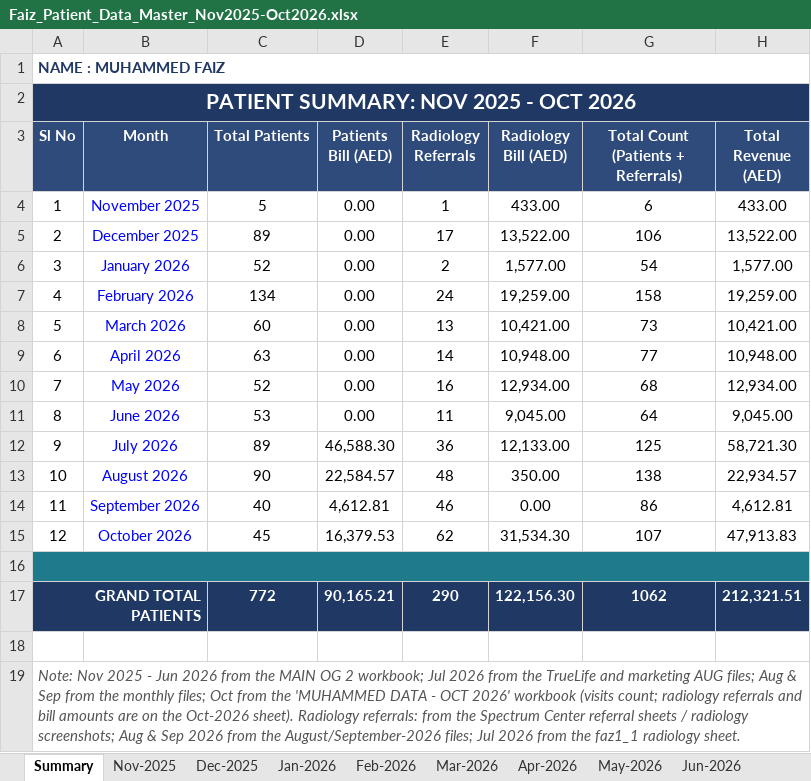
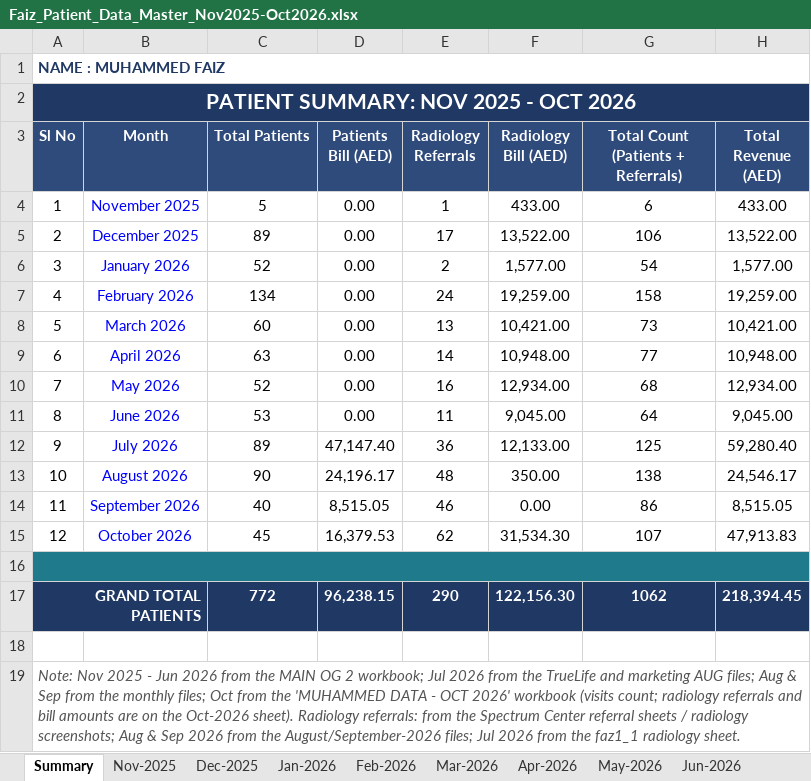
Before and after one commit to faizpachu313-star/patient-report, an Excel workbook: Faiz_Patient_Data_Master_Nov2025-Oct2026.xlsx, sheet Summary, drawn as a sheet; values as stored, in another font and other column widths than the file's, no borders; the diff names each change by its address in the sheet, - before the commit and + after, or states it on an @@ line.

```diff
--- a/Faiz_Patient_Data_Master_Nov2025-Oct2026.xlsx (sheet Summary)
+++ b/Faiz_Patient_Data_Master_Nov2025-Oct2026.xlsx (sheet Summary)
-D12 (Patients Bill (AED)): 46,588.30
+D12 (Patients Bill (AED)): 47,147.40
-H12 (Total Revenue (AED)): 58,721.30
+H12 (Total Revenue (AED)): 59,280.40
-D13 (Patients Bill (AED)): 22,584.57
+D13 (Patients Bill (AED)): 24,196.17
-H13 (Total Revenue (AED)): 22,934.57
+H13 (Total Revenue (AED)): 24,546.17
-D14 (Patients Bill (AED)): 4,612.81
+D14 (Patients Bill (AED)): 8,515.05
-H14 (Total Revenue (AED)): 4,612.81
+H14 (Total Revenue (AED)): 8,515.05
-D17 (Patients Bill (AED)): 90,165.21
+D17 (Patients Bill (AED)): 96,238.15
-H17 (Total Revenue (AED)): 212,321.51
+H17 (Total Revenue (AED)): 218,394.45
```
Also changed, not shown: sheet Sep-2026, sheet Aug-2026, sheet Jul-2026, TEMP_Part_A_Nov2025-Jun2026.xlsx, TEMP_Part_B_Jul2026-Oct2026.xlsx, 2 other files.
